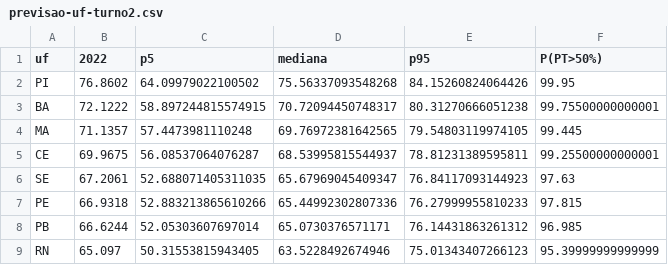
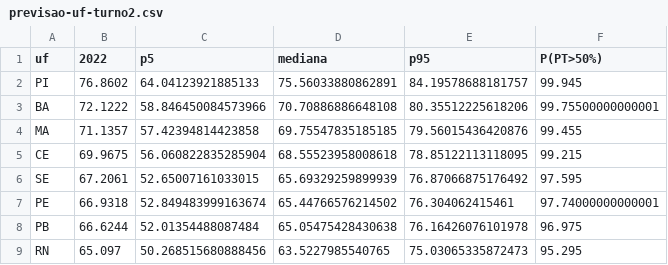
Before and after one commit to mtgr18977/sassamaruEleicoes26, a CSV file: modelos/previsao-uf-turno2.csv, drawn as a sheet; only a part is shown; the diff covers the shown part only.

```diff
--- a/modelos/previsao-uf-turno2.csv
+++ b/modelos/previsao-uf-turno2.csv
@@ -1,9 +1,9 @@
 uf,2022,p5,mediana,p95,P(PT>50%)
-PI,76.8602,64.09979022100502,75.56337093548268,84.15260824064426,99.95
-BA,72.1222,58.897244815574915,70.72094450748317,80.31270666051238,99.75500000000001
-MA,71.1357,57.4473981110248,69.76972381642565,79.54803119974105,99.445
-CE,69.9675,56.08537064076287,68.53995815544937,78.81231389595811,99.25500000000001
-SE,67.2061,52.688071405311035,65.67969045409347,76.84117093144923,97.63
-PE,66.9318,52.883213865610266,65.44992302807336,76.27999955810233,97.815
-PB,66.6244,52.05303607697014,65.0730376571171,76.14431863261312,96.985
-RN,65.097,50.31553815943405,63.5228492674946,75.01343407266123,95.39999999999999
+PI,76.8602,64.04123921885133,75.56033880862891,84.19578688181757,99.945
+BA,72.1222,58.846450084573966,70.70886886648108,80.35512225618206,99.75500000000001
+MA,71.1357,57.42394814423858,69.75547835185185,79.56015436420876,99.455
+CE,69.9675,56.060822835285904,68.55523958008618,78.85122113118095,99.215
+SE,67.2061,52.65007161033015,65.69329259899939,76.87066875176492,97.595
+PE,66.9318,52.849483999163674,65.44766576214502,76.304062415461,97.74000000000001
+PB,66.6244,52.01354488087484,65.05475428430638,76.16426076101978,96.975
+RN,65.097,50.268515680888456,63.5227985540765,75.03065335872473,95.295
```
Also changed, not shown: 79 edited cells elsewhere in this file, modelos/previsao-capitais-turno2.csv, 10 other files.
